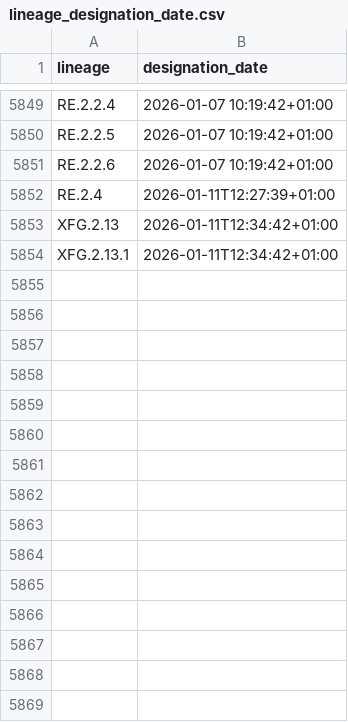
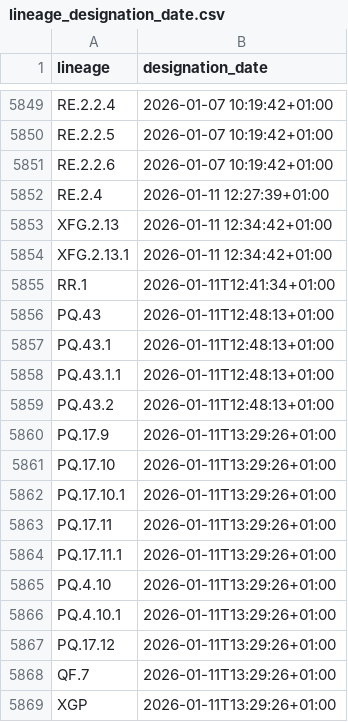
Before and after one commit to ciscorucinski/pango-designation-dates, a CSV file: data/lineage_designation_date.csv, drawn as a sheet; only a part is shown, gaps mark what is left out.

```diff
--- a/data/lineage_designation_date.csv
+++ b/data/lineage_designation_date.csv
@@ -5851,4 +5851,19 @@ RE.2.2.5,2026-01-07 10:19:42+01:00
 RE.2.2.6,2026-01-07 10:19:42+01:00
-RE.2.4,2026-01-11T12:27:39+01:00
-XFG.2.13,2026-01-11T12:34:42+01:00
-XFG.2.13.1,2026-01-11T12:34:42+01:00
+RE.2.4,2026-01-11 12:27:39+01:00
+XFG.2.13,2026-01-11 12:34:42+01:00
+XFG.2.13.1,2026-01-11 12:34:42+01:00
+RR.1,2026-01-11T12:41:34+01:00
+PQ.43,2026-01-11T12:48:13+01:00
+PQ.43.1,2026-01-11T12:48:13+01:00
+PQ.43.1.1,2026-01-11T12:48:13+01:00
+PQ.43.2,2026-01-11T12:48:13+01:00
+PQ.17.9,2026-01-11T13:29:26+01:00
+PQ.17.10,2026-01-11T13:29:26+01:00
+PQ.17.10.1,2026-01-11T13:29:26+01:00
+PQ.17.11,2026-01-11T13:29:26+01:00
+PQ.17.11.1,2026-01-11T13:29:26+01:00
+PQ.4.10,2026-01-11T13:29:26+01:00
+PQ.4.10.1,2026-01-11T13:29:26+01:00
+PQ.17.12,2026-01-11T13:29:26+01:00
+QF.7,2026-01-11T13:29:26+01:00
+XGP,2026-01-11T13:29:26+01:00
```
Also changed, not shown: 1 other file.
